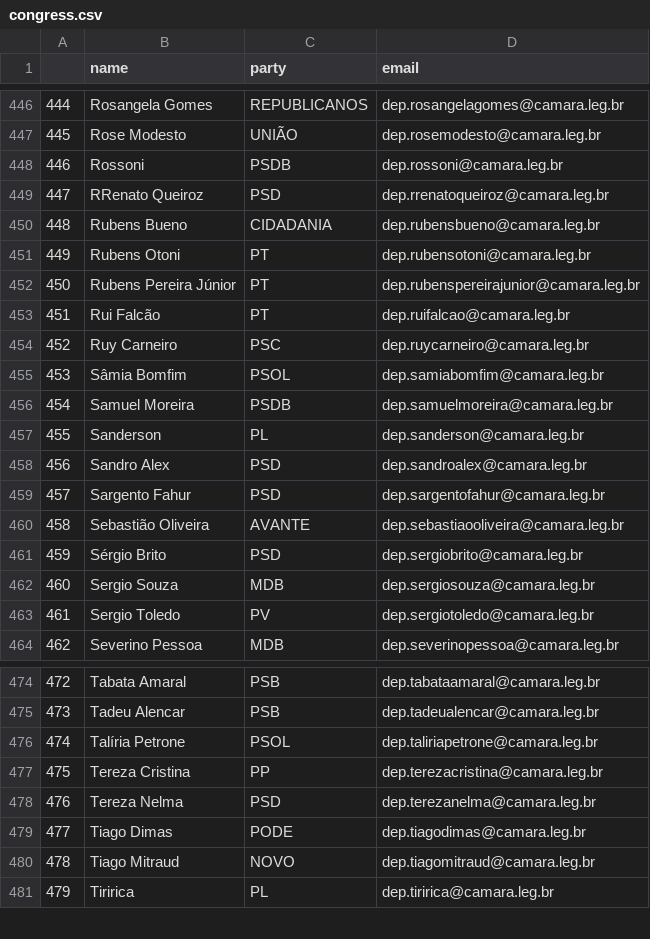
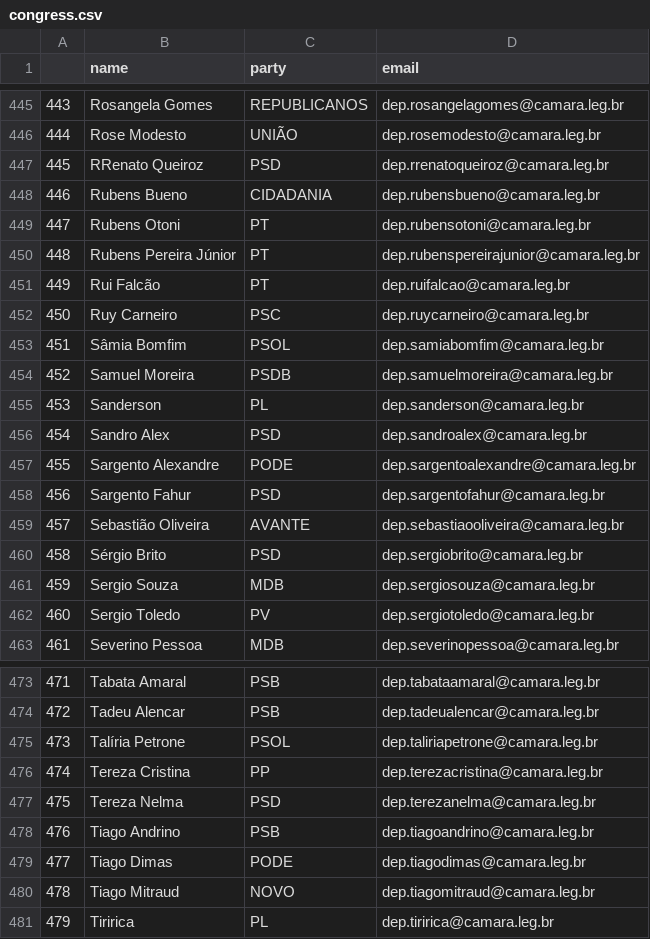
Before and after one commit to 7onn/politicians-contacts, a CSV file: congress.csv, drawn as a sheet; only a part is shown, gaps mark what is left out; removed rows and columns are numbered as before the commit, all else as after; the diff covers the shown part only; the diff names each change by its address in the sheet, - before the commit and + after, or states it on an @@ line.

```diff
--- a/congress.csv
+++ b/congress.csv
@@ column A renumbered between rows 298 and 477 @@
-row 448: 446 | Rossoni | PSDB | dep.rossoni@camara.leg.br
+row 457: 455 | Sargento Alexandre | PODE | dep.sargentoalexandre@camara.leg.br
+row 478: 476 | Tiago Andrino | PSB | dep.tiagoandrino@camara.leg.br
```
Also changed, not shown: 2 added rows and 3 removed rows elsewhere in this file, senate.csv.
